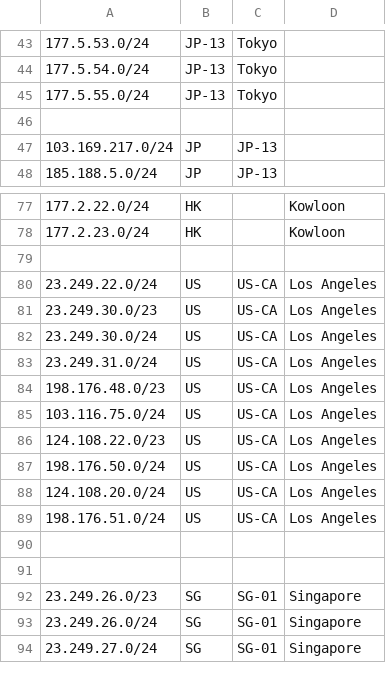
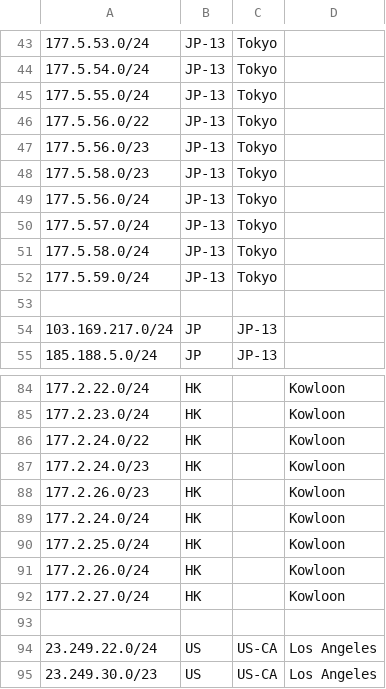
Before and after one commit to primesecuritycorp/geofeed, a CSV file: geofeed.csv, drawn as a sheet; only a part is shown, gaps mark what is left out; the shorter side is filled out with more unchanged rows; the diff names each change by its address in the sheet, - before the commit and + after, or states it on an @@ line.

Commit message:
Update geofeed.csv

```diff
--- a/geofeed.csv
+++ b/geofeed.csv
+row 46: 177.5.56.0/22 | JP-13 | Tokyo
+row 47: 177.5.56.0/23 | JP-13 | Tokyo
+row 48: 177.5.58.0/23 | JP-13 | Tokyo
+row 49: 177.5.56.0/24 | JP-13 | Tokyo
+row 50: 177.5.57.0/24 | JP-13 | Tokyo
+row 51: 177.5.58.0/24 | JP-13 | Tokyo
+row 52: 177.5.59.0/24 | JP-13 | Tokyo
+row 86: 177.2.24.0/22 | HK |  | Kowloon
+row 87: 177.2.24.0/23 | HK |  | Kowloon
+row 88: 177.2.26.0/23 | HK |  | Kowloon
+row 89: 177.2.24.0/24 | HK |  | Kowloon
+row 90: 177.2.25.0/24 | HK |  | Kowloon
+row 91: 177.2.26.0/24 | HK |  | Kowloon
+row 92: 177.2.27.0/24 | HK |  | Kowloon
```
